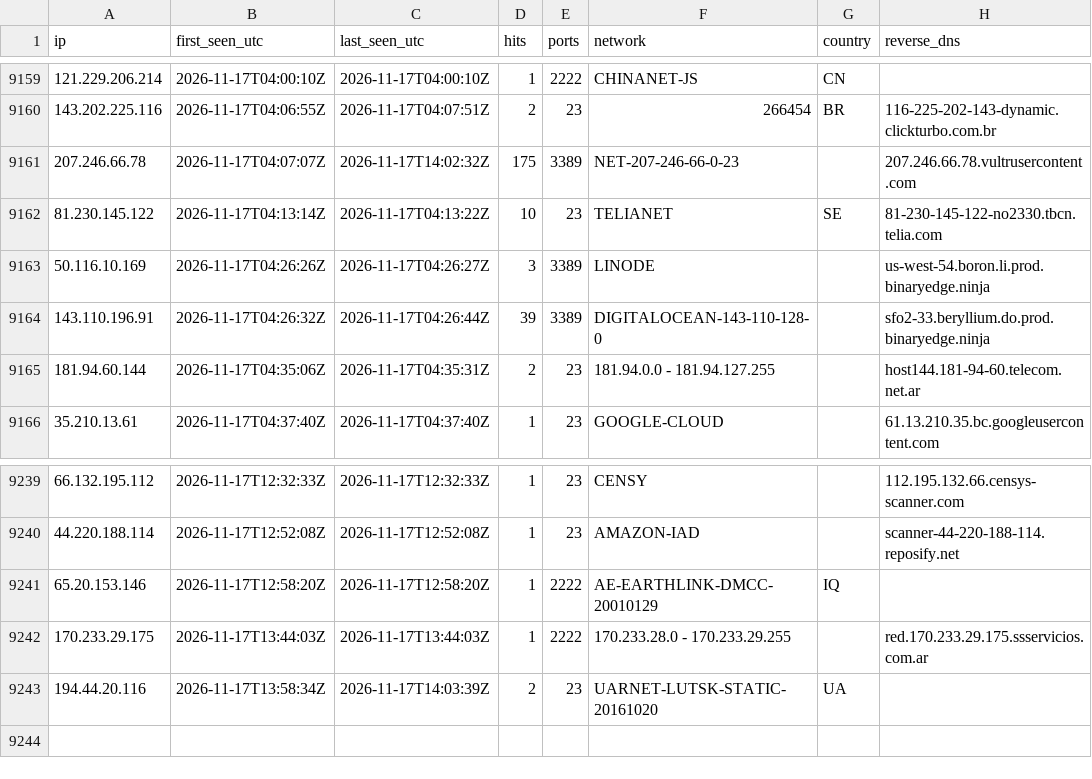
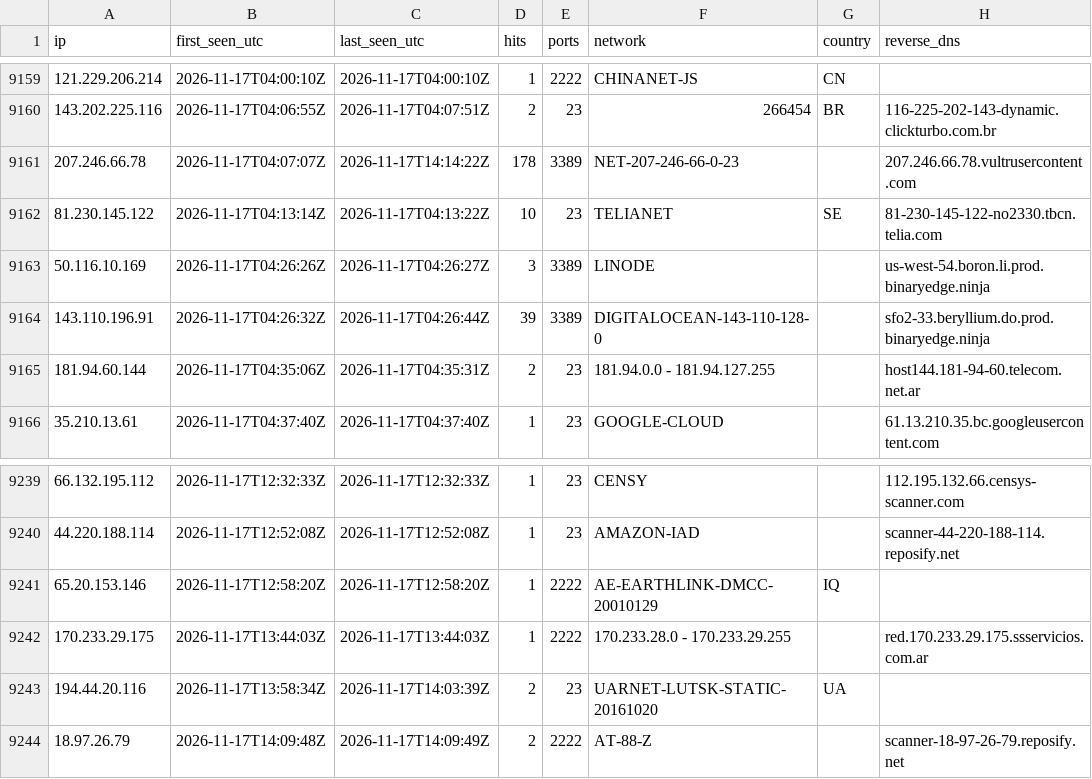
Before and after one commit to yourlocalaccountant/honeypot-db, a CSV file: ips.csv, drawn as a sheet; only a part is shown, gaps mark what is left out.

```diff
--- a/ips.csv
+++ b/ips.csv
@@ -9160,3 +9160,3 @@ ip,first_seen_utc,last_seen_utc,hits,ports,network,country,reverse_dns
 143.202.225.116,2026-11-17T04:06:55Z,2026-11-17T04:07:51Z,2,23,266454,BR,116-225-202-143-dynamic.clickturbo.com.br
-207.246.66.78,2026-11-17T04:07:07Z,2026-11-17T14:02:32Z,175,3389,NET-207-246-66-0-23,,207.246.66.78.vultrusercontent.com
+207.246.66.78,2026-11-17T04:07:07Z,2026-11-17T14:14:22Z,178,3389,NET-207-246-66-0-23,,207.246.66.78.vultrusercontent.com
 81.230.145.122,2026-11-17T04:13:14Z,2026-11-17T04:13:22Z,10,23,TELIANET,SE,81-230-145-122-no2330.tbcn.telia.com
@@ -9243 +9243,2 @@ ip,first_seen_utc,last_seen_utc,hits,ports,network,country,reverse_dns
 194.44.20.116,2026-11-17T13:58:34Z,2026-11-17T14:03:39Z,2,23,UARNET-LUTSK-STATIC-20161020,UA,
+18.97.26.79,2026-11-17T14:09:48Z,2026-11-17T14:09:49Z,2,2222,AT-88-Z,,scanner-18-97-26-79.reposify.net
```
Also changed, not shown: 2 other files.
